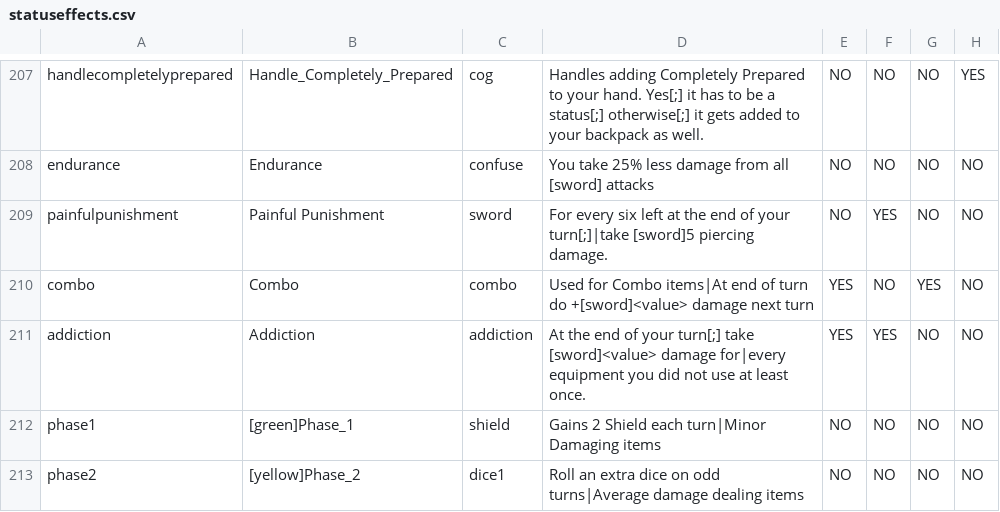
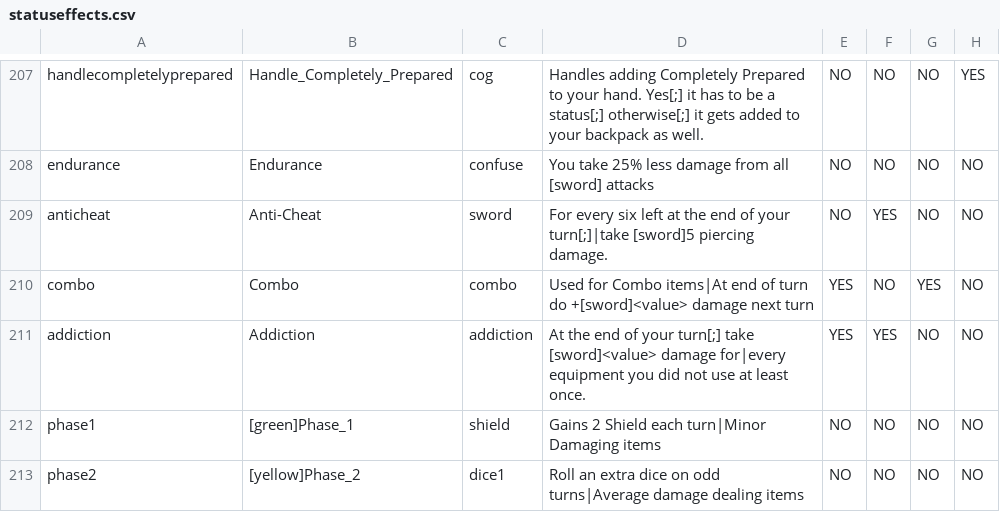
Before and after one commit to godisgoodmatt/christmasspecial, a CSV file: _append/data/text/statuseffects.csv, drawn as a sheet; only a part is shown, gaps mark what is left out; the diff names each change by its address in the sheet, - before the commit and + after, or states it on an @@ line.

Commit message:
Renamed painful punishment to anti-cheat

```diff
--- a/_append/data/text/statuseffects.csv
+++ b/_append/data/text/statuseffects.csv
-A209: painfulpunishment
+A209: anticheat
-B209: Painful Punishment
+B209: Anti-Cheat
```
Also changed, not shown: data/text/episodes.csv.
